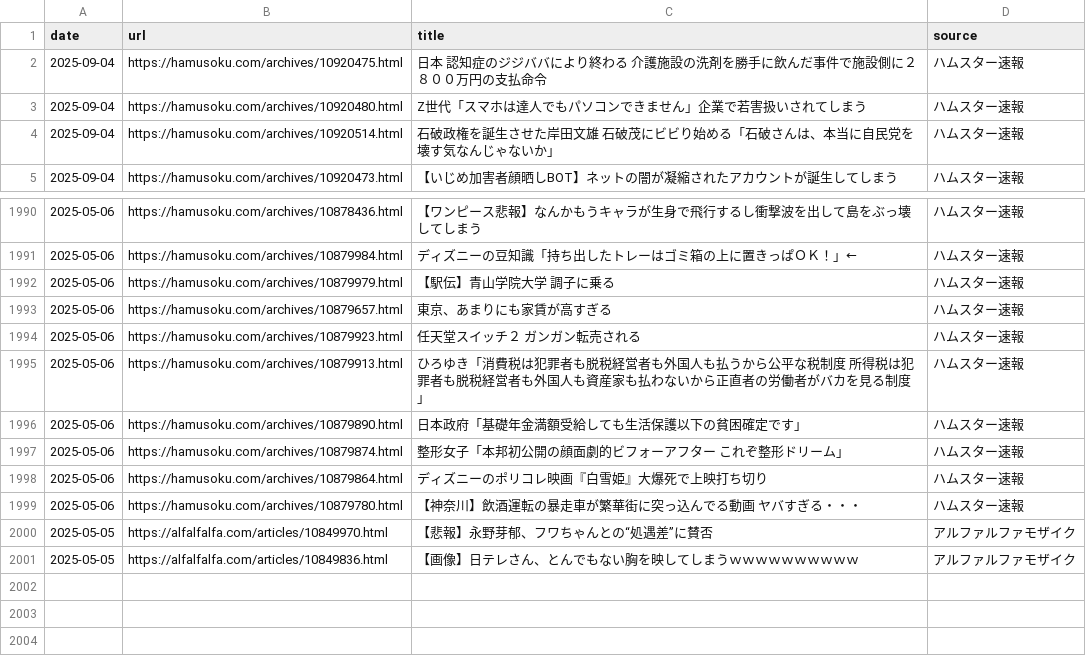
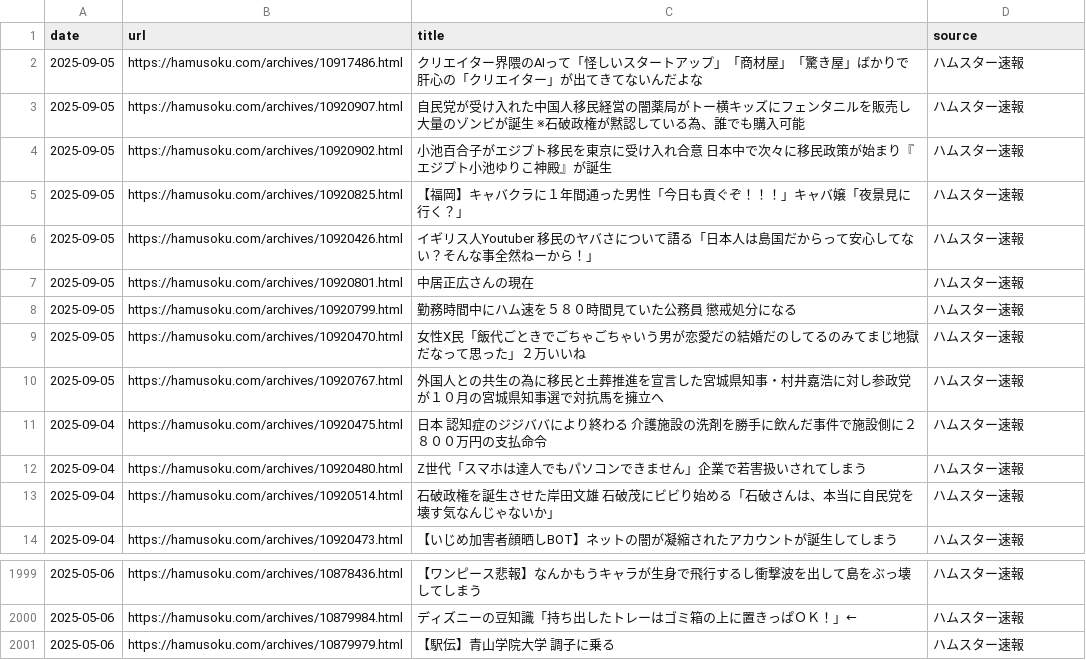
Before and after one commit to frameghostman/githubactionstest, a CSV file: blog_data.csv, drawn as a sheet; only a part is shown, gaps mark what is left out; removed rows and columns are numbered as before the commit, all else as after; the diff names each change by its address in the sheet, - before the commit and + after, or states it on an @@ line.

```diff
--- a/blog_data.csv
+++ b/blog_data.csv
+row 2: 2025-09-05 | https://hamusoku.com/archives/10917486.html | クリエイター界隈のAIって「怪しいスタートアップ」「商材屋」「驚き屋」ばかりで肝心の「クリエイター」が出てきてないんだよな | ハムスター速報
+row 3: 2025-09-05 | https://hamusoku.com/archives/10920907.html | 自民党が受け入れた中国人移民経営の闇薬局がトー横キッズにフェンタニルを販売し大量のゾンビが誕生 ※石破政権が黙認している為、誰でも購入可能 | ハムスター速報
+row 4: 2025-09-05 | https://hamusoku.com/archives/10920902.html | 小池百合子がエジプト移民を東京に受け入れ合意 日本中で次々に移民政策が始まり『エジプト小池ゆりこ神殿』が誕生 | ハムスター速報
+row 5: 2025-09-05 | https://hamusoku.com/archives/10920825.html | 【福岡】キャバクラに１年間通った男性「今日も貢ぐぞ！！！」キャバ嬢「夜景見に行く？」 | ハムスター速報
+row 6: 2025-09-05 | https://hamusoku.com/archives/10920426.html | イギリス人Youtuber 移民のヤバさについて語る「日本人は島国だからって安心してない？そんな事全然ねーから！」 | ハムスター速報
+row 7: 2025-09-05 | https://hamusoku.com/archives/10920801.html | 中居正広さんの現在 | ハムスター速報
+row 8: 2025-09-05 | https://hamusoku.com/archives/10920799.html | 勤務時間中にハム速を５８０時間見ていた公務員 懲戒処分になる | ハムスター速報
+row 9: 2025-09-05 | https://hamusoku.com/archives/10920470.html | 女性X民「飯代ごときでごちゃごちゃいう男が恋愛だの結婚だのしてるのみてまじ地獄だなって思った」２万いいね | ハムスター速報
+row 10: 2025-09-05 | https://hamusoku.com/archives/10920767.html | 外国人との共生の為に移民と土葬推進を宣言した宮城県知事・村井嘉浩に対し参政党が１０月の宮城県知事選で対抗馬を擁立へ | ハムスター速報
-row 1993: 2025-05-06 | https://hamusoku.com/archives/10879657.html | 東京、あまりにも家賃が高すぎる | ハムスター速報
-row 1994: 2025-05-06 | https://hamusoku.com/archives/10879923.html | 任天堂スイッチ２ ガンガン転売される | ハムスター速報
-row 1995: 2025-05-06 | https://hamusoku.com/archives/10879913.html | ひろゆき「消費税は犯罪者も脱税経営者も外国人も払うから公平な税制度 所得税は犯罪者も脱税経営者も外国人も資産家も払わないから正直者の労働者がバカを見る制度」 | ハムスター速報
-row 1996: 2025-05-06 | https://hamusoku.com/archives/10879890.html | 日本政府「基礎年金満額受給しても生活保護以下の貧困確定です」 | ハムスター速報
-row 1997: 2025-05-06 | https://hamusoku.com/archives/10879874.html | 整形女子「本邦初公開の顔面劇的ビフォーアフター これぞ整形ドリーム」 | ハムスター速報
-row 1998: 2025-05-06 | https://hamusoku.com/archives/10879864.html | ディズニーのポリコレ映画『白雪姫』大爆死で上映打ち切り | ハムスター速報
-row 1999: 2025-05-06 | https://hamusoku.com/archives/10879780.html | 【神奈川】飲酒運転の暴走車が繁華街に突っ込んでる動画 ヤバすぎる・・・ | ハムスター速報
-row 2000: 2025-05-05 | https://alfalfalfa.com/articles/10849970.html | 【悲報】永野芽郁、フワちゃんとの“処遇差”に賛否 | アルファルファモザイク
-row 2001: 2025-05-05 | https://alfalfalfa.com/articles/10849836.html | 【画像】日テレさん、とんでもない胸を映してしまうｗｗｗｗｗｗｗｗｗｗ | アルファルファモザイク
```
Also changed, not shown: 2 other files.
